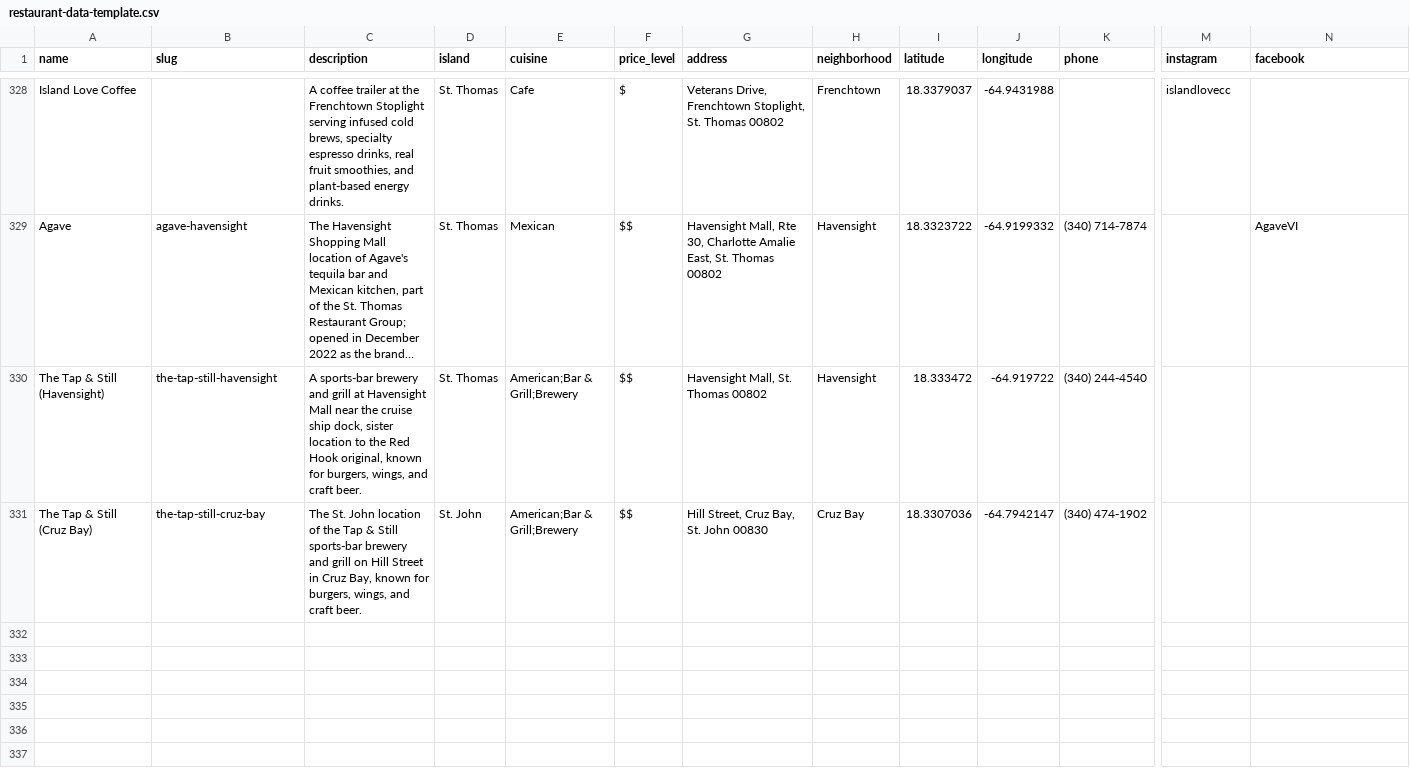
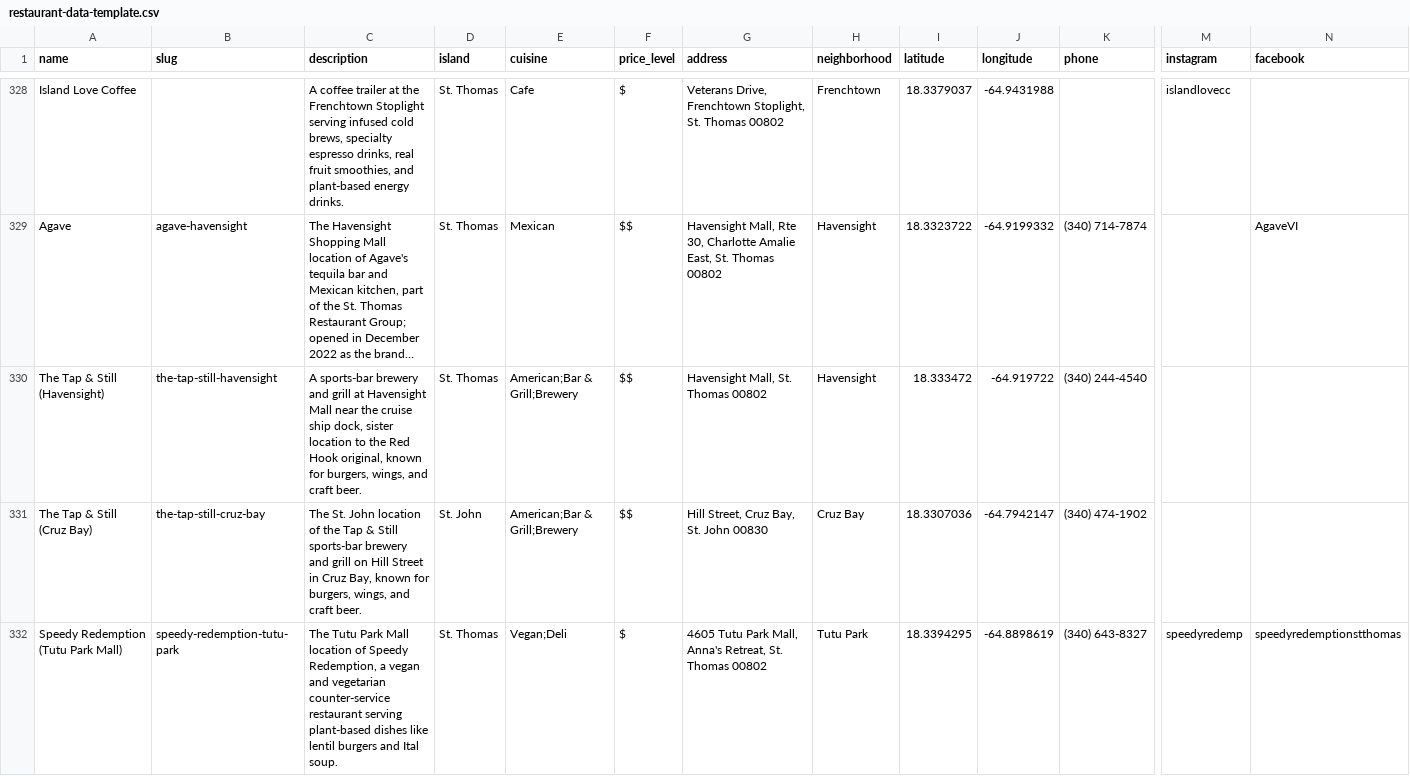
Before and after one commit to 340dude/rork-usvi-eats---restaurant-discovery-app, a CSV file: docs/restaurant-data-template.csv, drawn as a sheet; only a part is shown, gaps mark what is left out; long unchanged cells end in …; rows hold the shown columns only; the diff names each change by its address in the sheet, - before the commit and + after, or states it on an @@ line.

Commit message:
Add Speedy Redemption's Tutu Park Mall location
Only Crown Bay was logged. Confirmed via Tutu Park Mall's own
dining directory and Google Maps that this is a real second
location, same brand (Facebook/Instagram confirm both locations
post from the same page).

```diff
--- a/docs/restaurant-data-template.csv
+++ b/docs/restaurant-data-template.csv
+row 332: Speedy Redemption (Tutu Park Mall) | speedy-redemption-tutu-park | The Tutu Park Mall location of Speedy Redemption, a vegan and vegetarian counter-service restaurant serving plant-based dishes like lentil burgers and Ital soup. | St. Thomas | Vegan;Deli | $ | 4605 Tutu Park Mall, Anna's Retreat, St. Thomas 00802 | Tutu Park | 18.3394295 | -64.8898619 | (340) 643-8327 | speedyredemp | speedyredemptionstthomas
```
